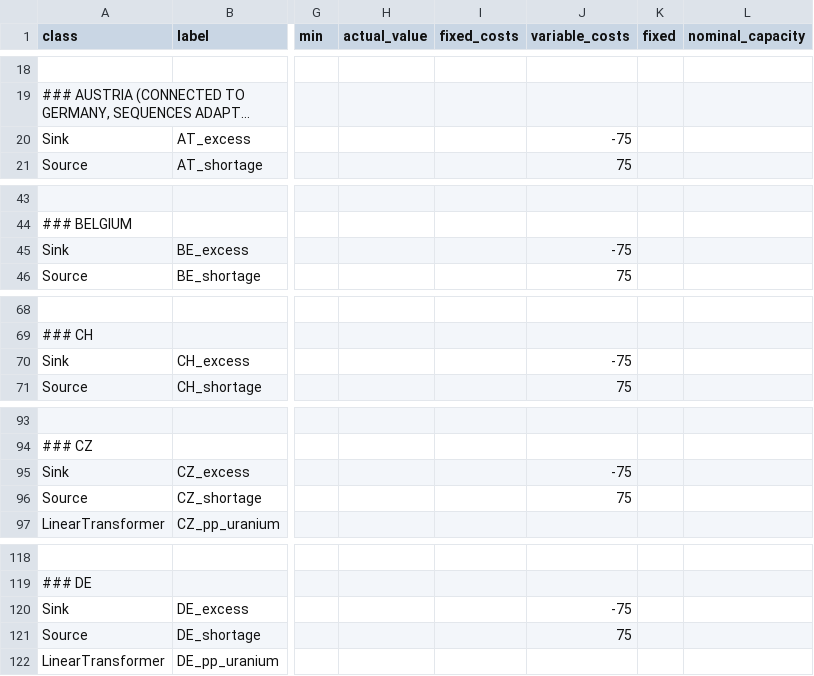
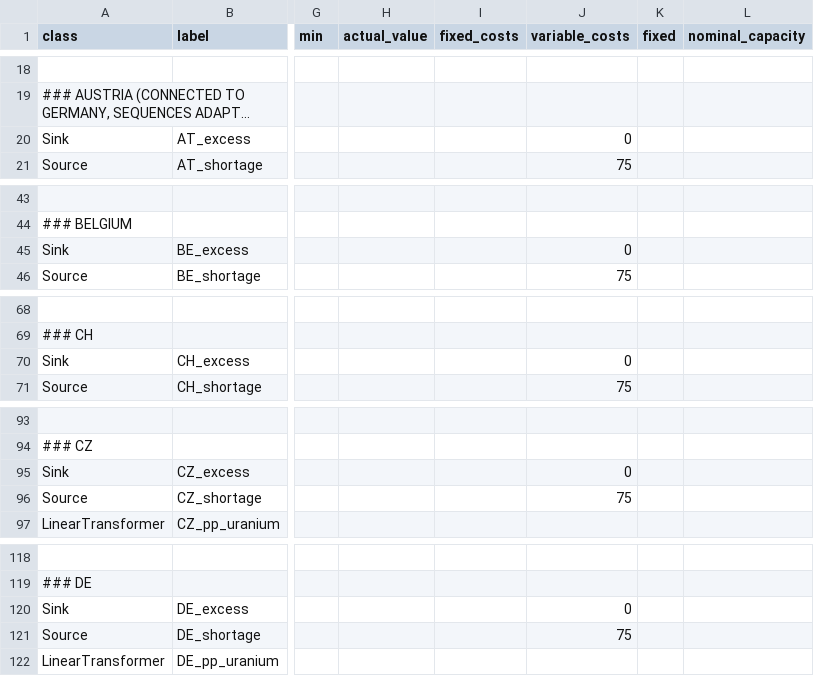
Before and after one commit to oemof/oemof-solph, a CSV file: examples/solph/nodes_from_csv/status_quo_2014_aggr.csv, drawn as a sheet; only a part is shown, gaps mark what is left out; long unchanged cells end in …; the diff covers the shown part only; the diff names each change by its address in the sheet, - before the commit and + after, or states it on an @@ line.

Commit message:
Remove negative prices for excess

```diff
--- a/examples/solph/nodes_from_csv/status_quo_2014_aggr.csv
+++ b/examples/solph/nodes_from_csv/status_quo_2014_aggr.csv
-J20 (variable_costs): -75
+J20 (variable_costs): 0
-J45 (variable_costs): -75
+J45 (variable_costs): 0
-J70 (variable_costs): -75
+J70 (variable_costs): 0
-J95 (variable_costs): -75
+J95 (variable_costs): 0
-J120 (variable_costs): -75
+J120 (variable_costs): 0
```
Also changed, not shown: 7 edited cells elsewhere in this file.
